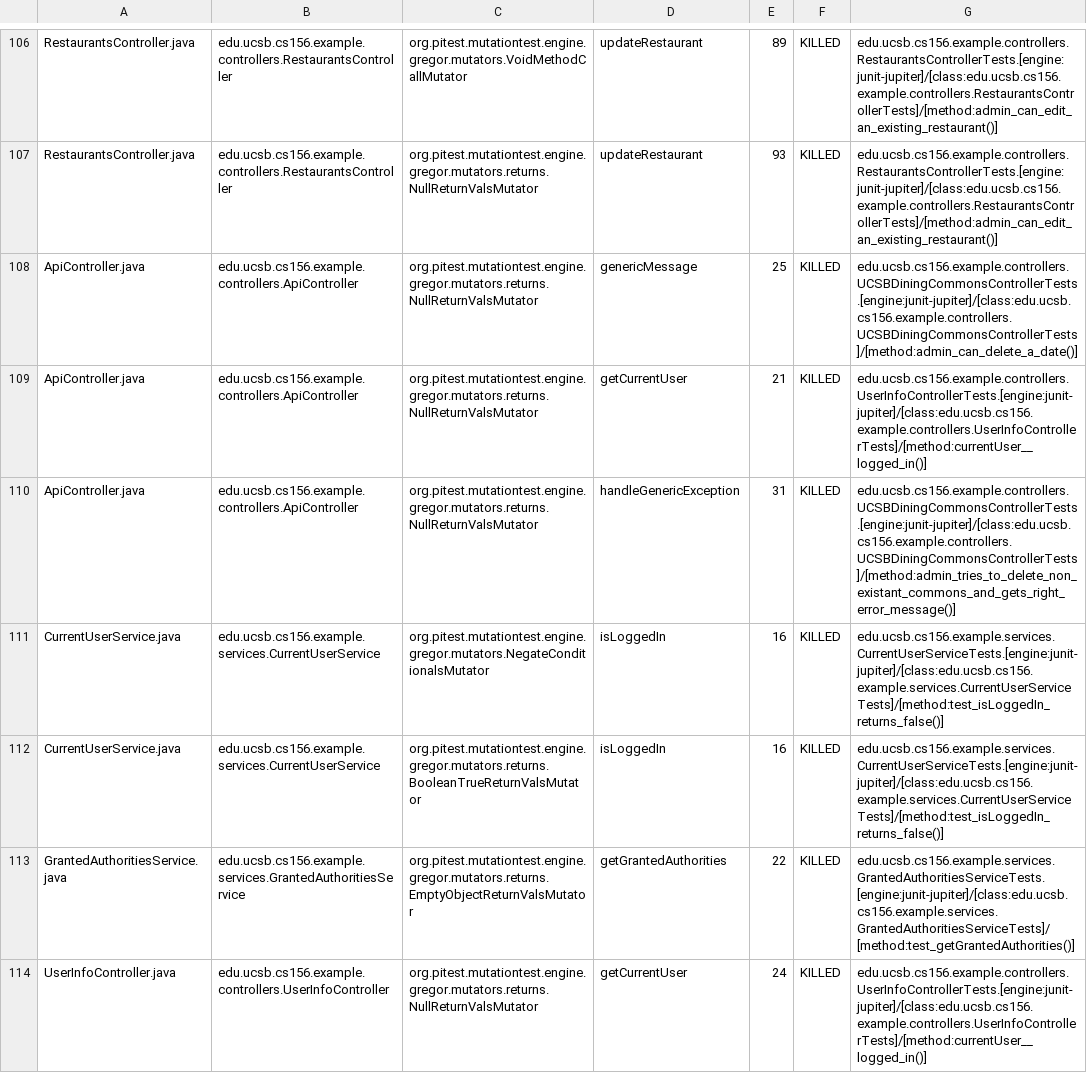
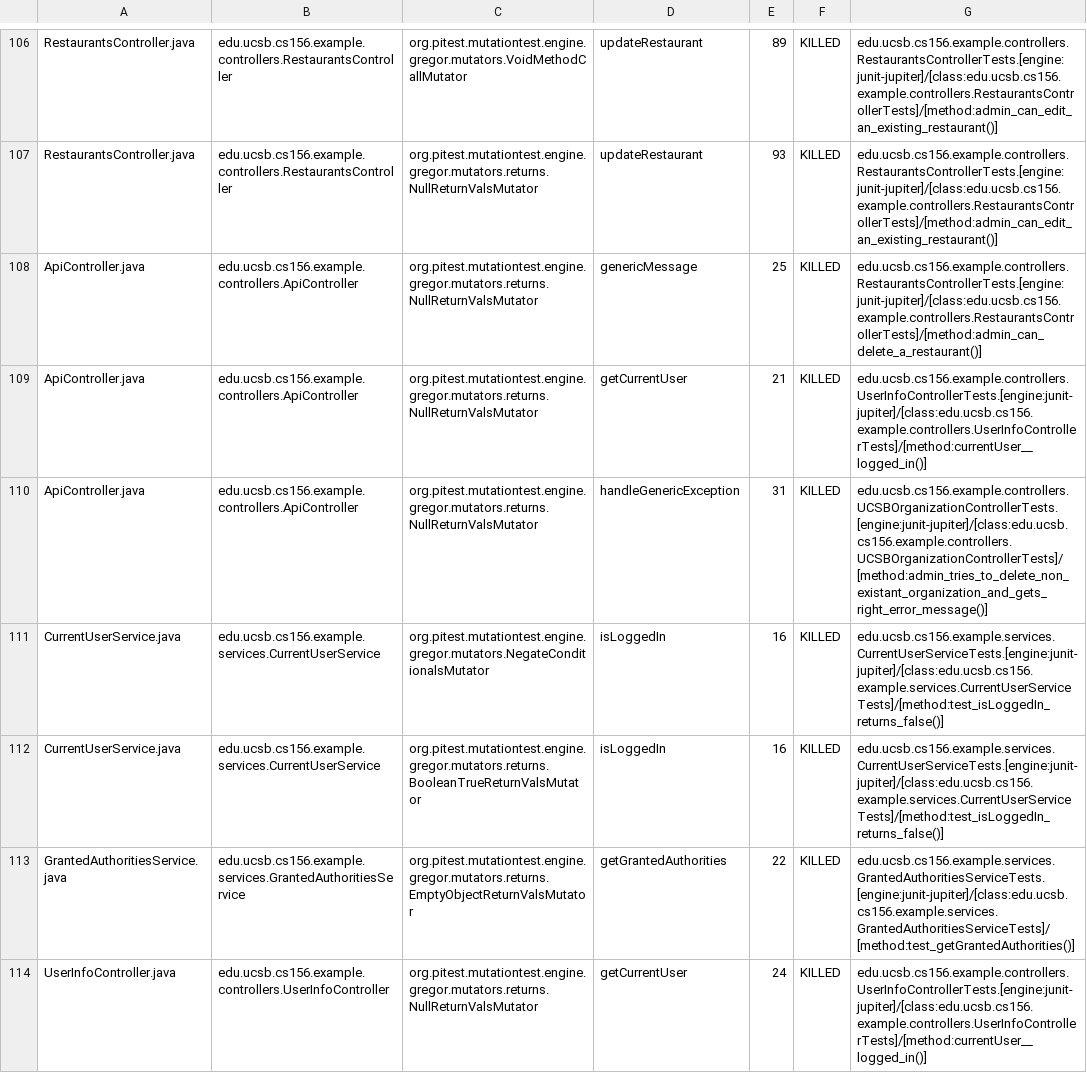
Before and after one commit to ucsb-cs156-w24/team03-w24-7pm-2, a CSV file: prs/141/pitest/mutations.csv, drawn as a sheet; only a part is shown, gaps mark what is left out.

Commit message:
Deploying to gh-pages from @ ucsb-cs156-w24/team03-w24-7pm-2@dc695a317b7eba589ae0b5885b311f68bd2b9e00 🚀

```diff
--- a/prs/141/pitest/mutations.csv
+++ b/prs/141/pitest/mutations.csv
@@ -107,5 +107,5 @@ RestaurantsController.java,edu.ucsb.cs156.example.controllers.RestaurantsControl
 RestaurantsController.java,edu.ucsb.cs156.example.controllers.RestaurantsController,org.pitest.mutationtest.engine.gregor.mutators.returns.NullReturnValsMutator,updateRestaurant,93,KILLED,edu.ucsb.cs156.example.controllers.RestaurantsControllerTests.[engine:junit-jupiter]/[class:edu.ucsb.cs156.example.controllers.RestaurantsControllerTests]/[method:admin_can_edit_an_existing_restaurant()]
-ApiController.java,edu.ucsb.cs156.example.controllers.ApiController,org.pitest.mutationtest.engine.gregor.mutators.returns.NullReturnValsMutator,genericMessage,25,KILLED,edu.ucsb.cs156.example.controllers.UCSBDiningCommonsControllerTests.[engine:junit-jupiter]/[class:edu.ucsb.cs156.example.controllers.UCSBDiningCommonsControllerTests]/[method:admin_can_delete_a_date()]
+ApiController.java,edu.ucsb.cs156.example.controllers.ApiController,org.pitest.mutationtest.engine.gregor.mutators.returns.NullReturnValsMutator,genericMessage,25,KILLED,edu.ucsb.cs156.example.controllers.RestaurantsControllerTests.[engine:junit-jupiter]/[class:edu.ucsb.cs156.example.controllers.RestaurantsControllerTests]/[method:admin_can_delete_a_restaurant()]
 ApiController.java,edu.ucsb.cs156.example.controllers.ApiController,org.pitest.mutationtest.engine.gregor.mutators.returns.NullReturnValsMutator,getCurrentUser,21,KILLED,edu.ucsb.cs156.example.controllers.UserInfoControllerTests.[engine:junit-jupiter]/[class:edu.ucsb.cs156.example.controllers.UserInfoControllerTests]/[method:currentUser__logged_in()]
-ApiController.java,edu.ucsb.cs156.example.controllers.ApiController,org.pitest.mutationtest.engine.gregor.mutators.returns.NullReturnValsMutator,handleGenericException,31,KILLED,edu.ucsb.cs156.example.controllers.UCSBDiningCommonsControllerTests.[engine:junit-jupiter]/[class:edu.ucsb.cs156.example.controllers.UCSBDiningCommonsControllerTests]/[method:admin_tries_to_delete_non_existant_commons_and_gets_right_error_message()]
+ApiController.java,edu.ucsb.cs156.example.controllers.ApiController,org.pitest.mutationtest.engine.gregor.mutators.returns.NullReturnValsMutator,handleGenericException,31,KILLED,edu.ucsb.cs156.example.controllers.UCSBOrganizationControllerTests.[engine:junit-jupiter]/[class:edu.ucsb.cs156.example.controllers.UCSBOrganizationControllerTests]/[method:admin_tries_to_delete_non_existant_organization_and_gets_right_error_message()]
 CurrentUserService.java,edu.ucsb.cs156.example.services.CurrentUserService,org.pitest.mutationtest.engine.gregor.mutators.NegateConditionalsMutator,isLoggedIn,16,KILLED,edu.ucsb.cs156.example.services.CurrentUserServiceTests.[engine:junit-jupiter]/[class:edu.ucsb.cs156.example.services.CurrentUserServiceTests]/[method:test_isLoggedIn_returns_false()]
```
Also changed, not shown: 15 other files.
